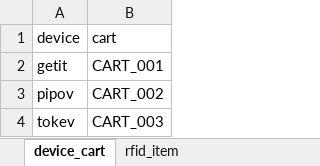
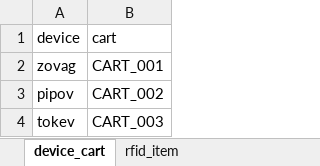
Before and after one commit to jianyiee96/sMart-PI-edge, an Excel workbook: files/mapping.xlsx, sheet device_cart, drawn as a sheet; values as stored, in another font and other column widths than the file's, no borders; table styles not drawn; the diff names each change by its address in the sheet, - before the commit and + after, or states it on an @@ line.

```diff
--- a/files/mapping.xlsx (sheet device_cart)
+++ b/files/mapping.xlsx (sheet device_cart)
-A2 (device): getit
+A2 (device): zovag
```
Also changed, not shown: sheet rfid_item, 6 other files.
